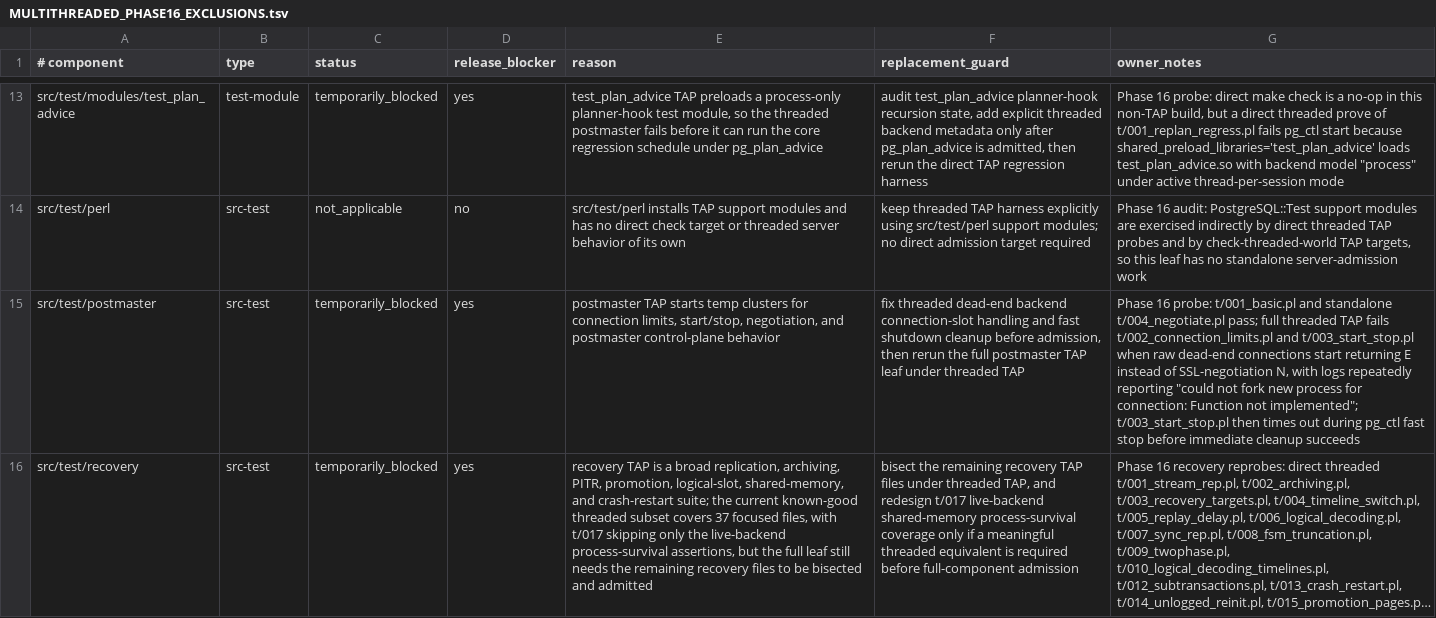
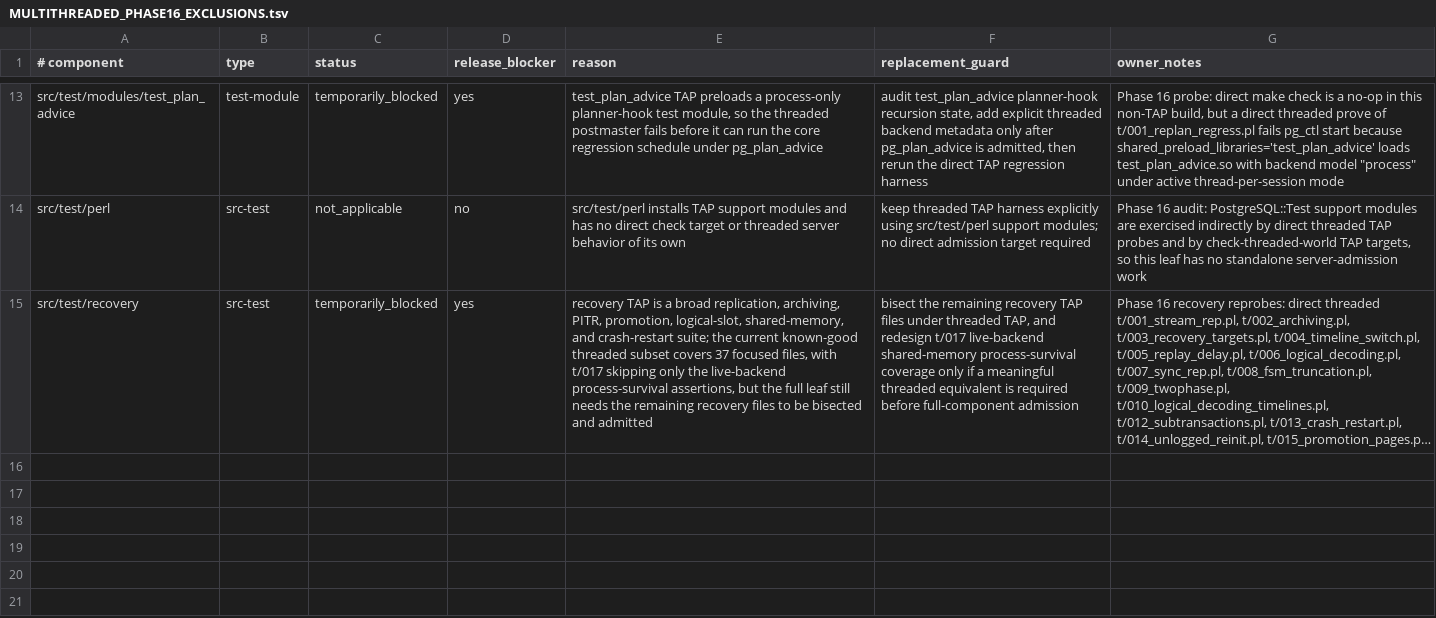
Before and after one commit to samwillis/multithreaded-postgres, a TSV file: plan_docs/MULTITHREADED_PHASE16_EXCLUSIONS.tsv, drawn as a sheet; only a part is shown, gaps mark what is left out; long unchanged cells end in …; the diff names each change by its address in the sheet, - before the commit and + after, or states it on an @@ line.

Commit message:
Admit threaded postmaster TAP coverage

```diff
--- a/plan_docs/MULTITHREADED_PHASE16_EXCLUSIONS.tsv
+++ b/plan_docs/MULTITHREADED_PHASE16_EXCLUSIONS.tsv
-row 15: src/test/postmaster | src-test | temporarily_blocked | yes | postmaster TAP starts temp clusters for connection limits, start/stop, negotiation, and postmaster control-plane behavior | fix threaded dead-end backend connection-slot handling and fast shutdown cleanup before admission, then rerun the full postmaster TAP leaf under threaded TAP | Phase 16 probe: t/001_basic.pl and standalone t/004_negotiate.pl pass; full threaded TAP fails t/002_connection_limits.pl and t/003_start_stop.pl when raw dead-end connections start returning E instead of SSL-negotiation N, with logs repeatedly reporting "could not fork new process for connection: Function not implemented"; t/003_start_stop.pl then times out during pg_ctl fast stop before immediate cleanup succeeds
```
Also changed, not shown: plan_docs/MULTITHREADED_PHASE16_COVERED_COMPONENTS.tsv, 4 other files.
